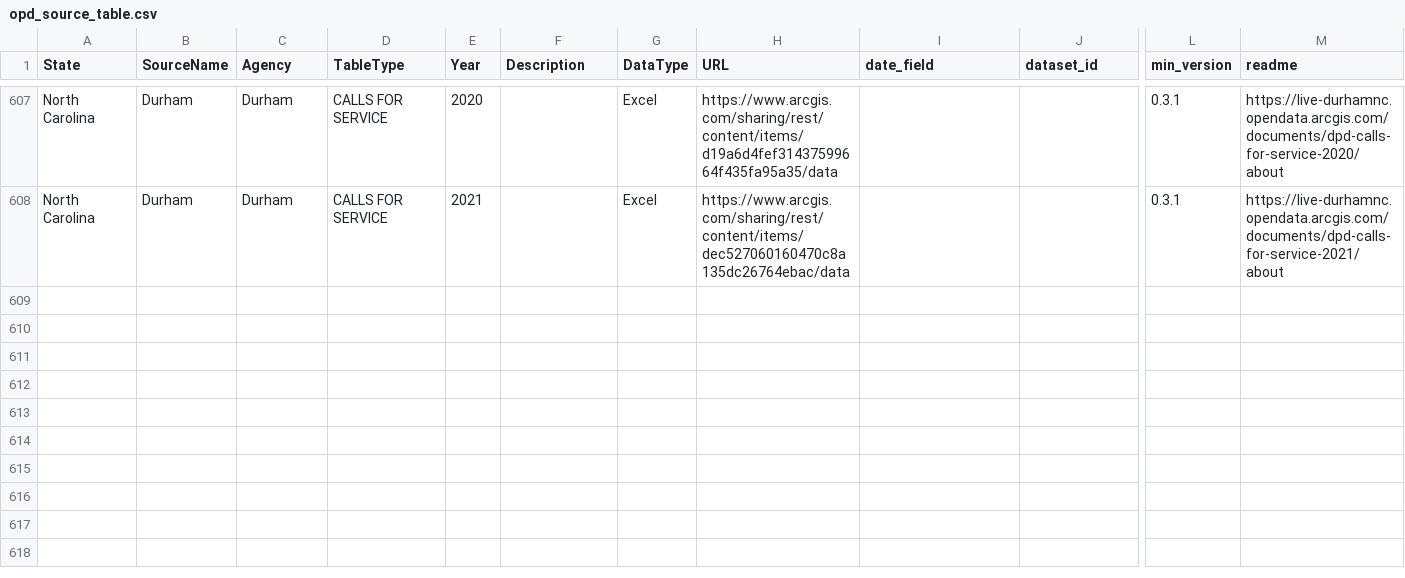
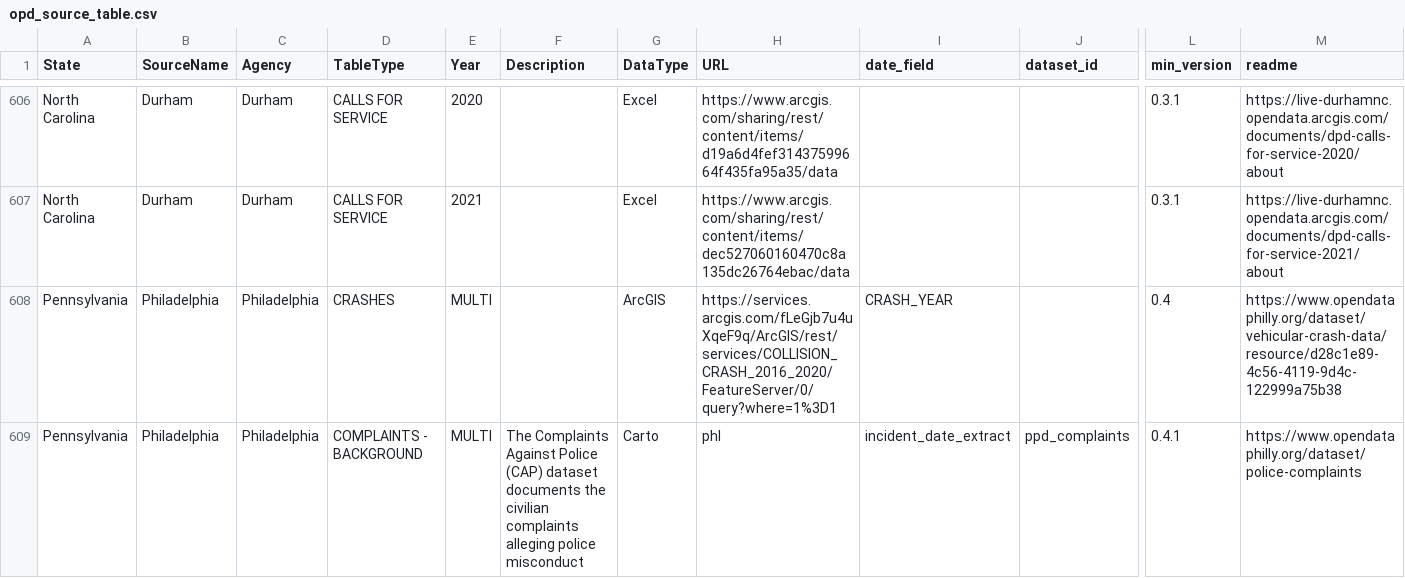
Before and after one commit to openpolicedata/opd-data, a CSV file: opd_source_table.csv, drawn as a sheet; only a part is shown, gaps mark what is left out; rows hold the shown columns only; the diff covers the shown part only; the diff names each change by its address in the sheet, - before the commit and + after, or states it on an @@ line.

Commit message:
Adding Philadelphia data to sources

```diff
--- a/opd_source_table.csv
+++ b/opd_source_table.csv
+row 608: Pennsylvania | Philadelphia | Philadelphia | CRASHES | MULTI |  | ArcGIS | https://services.arcgis.com/fLeGjb7u4uXqeF9q/ArcGIS/rest/services/COLLISION_CRASH_2016_2020/FeatureServer/0/query?where=1%3D1 | CRASH_YEAR |  | 0.4 | https://www.opendataphilly.org/dataset/vehicular-crash-data/resource/d28c1e89-4c56-4119-9d4c-122999a75b38
+row 609: Pennsylvania | Philadelphia | Philadelphia | COMPLAINTS - BACKGROUND | MULTI | The Complaints Against Police (CAP) dataset documents the civilian complaints alleging police misconduct | Carto | phl | incident_date_extract | ppd_complaints | 0.4.1 | https://www.opendataphilly.org/dataset/police-complaints
```
Also changed, not shown: 5 added rows and 1 removed row elsewhere in this file, police_data_source_tracking.csv.
